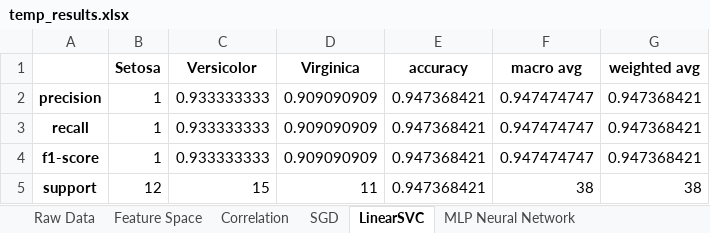
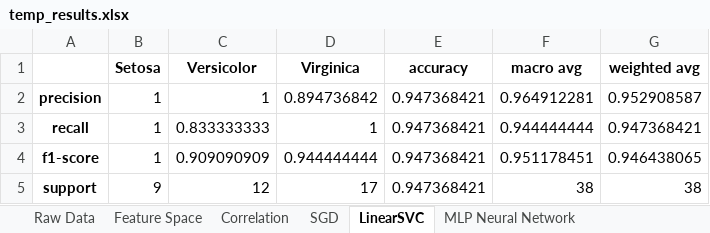
Before and after one commit to Leongreen/MichelangeloModeller, an Excel workbook: backend/temp_results.xlsx, sheet LinearSVC, drawn as a sheet; values as stored, in another font and other column widths than the file's, no borders; the diff names each change by its address in the sheet, - before the commit and + after, or states it on an @@ line.

```diff
--- a/backend/temp_results.xlsx (sheet LinearSVC)
+++ b/backend/temp_results.xlsx (sheet LinearSVC)
-C2 (Versicolor): 0.933333333
+C2 (Versicolor): 1
-D2 (Virginica): 0.909090909
+D2 (Virginica): 0.894736842
-F2 (macro avg): 0.947474747
+F2 (macro avg): 0.964912281
-G2 (weighted avg): 0.947368421
+G2 (weighted avg): 0.952908587
-C3 (Versicolor): 0.933333333
+C3 (Versicolor): 0.833333333
-D3 (Virginica): 0.909090909
+D3 (Virginica): 1
-F3 (macro avg): 0.947474747
+F3 (macro avg): 0.944444444
-C4 (Versicolor): 0.933333333
+C4 (Versicolor): 0.909090909
-D4 (Virginica): 0.909090909
+D4 (Virginica): 0.944444444
-F4 (macro avg): 0.947474747
+F4 (macro avg): 0.951178451
-G4 (weighted avg): 0.947368421
+G4 (weighted avg): 0.946438065
-B5 (Setosa): 12
+B5 (Setosa): 9
-C5 (Versicolor): 15
+C5 (Versicolor): 12
-D5 (Virginica): 11
+D5 (Virginica): 17
```
Also changed, not shown: sheet SGD, sheet Gaussian Process, sheet MLP Neural Network, 5 other files.
